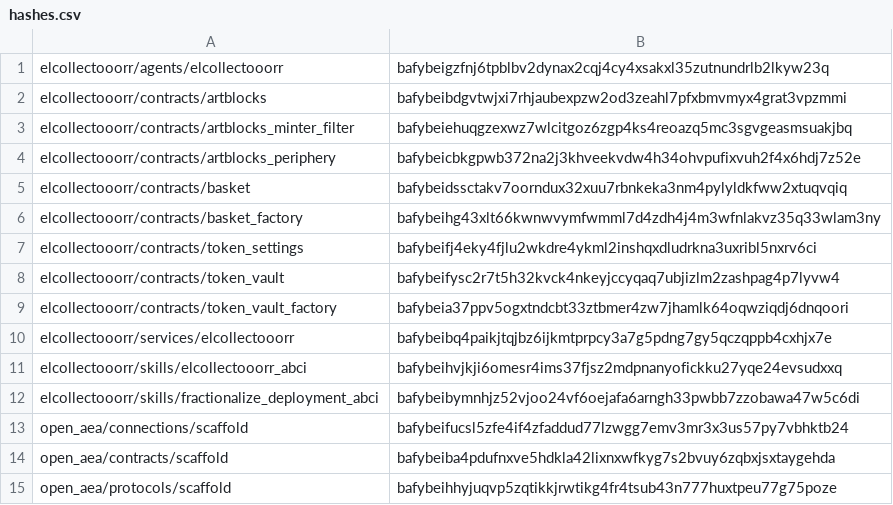
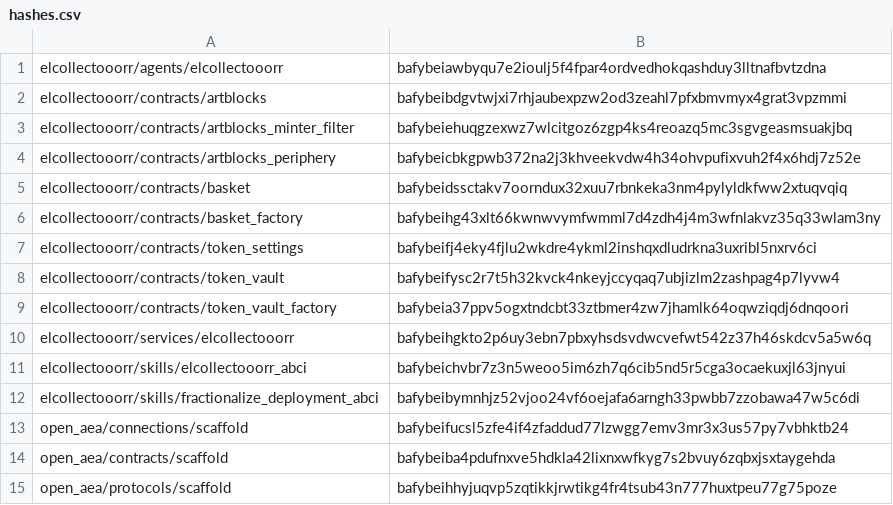
Before and after one commit to valory-xyz/agent-academy-1, a CSV file: packages/hashes.csv, drawn as a sheet; only a part is shown.

```diff
--- a/packages/hashes.csv
+++ b/packages/hashes.csv
@@ -1,2 +1,2 @@
-elcollectooorr/agents/elcollectooorr,bafybeigzfnj6tpblbv2dynax2cqj4cy4xsakxl35zutnundrlb2lkyw23q
+elcollectooorr/agents/elcollectooorr,bafybeiawbyqu7e2ioulj5f4fpar4ordvedhokqashduy3lltnafbvtzdna
 elcollectooorr/contracts/artblocks,bafybeibdgvtwjxi7rhjaubexpzw2od3zeahl7pfxbmvmyx4grat3vpzmmi
@@ -9,4 +9,4 @@ elcollectooorr/contracts/token_vault,bafybeifysc2r7t5h32kvck4nkeyjccyqaq7ubjizlm
 elcollectooorr/contracts/token_vault_factory,bafybeia37ppv5ogxtndcbt33ztbmer4zw7jhamlk64oqwziqdj6dnqoori
-elcollectooorr/services/elcollectooorr,bafybeibq4paikjtqjbz6ijkmtprpcy3a7g5pdng7gy5qczqppb4cxhjx7e
-elcollectooorr/skills/elcollectooorr_abci,bafybeihvjkji6omesr4ims37fjsz2mdpnanyofickku27yqe24evsudxxq
+elcollectooorr/services/elcollectooorr,bafybeihgkto2p6uy3ebn7pbxyhsdsvdwcvefwt542z37h46skdcv5a5w6q
+elcollectooorr/skills/elcollectooorr_abci,bafybeichvbr7z3n5weoo5im6zh7q6cib5nd5r5cga3ocaekuxjl63jnyui
 elcollectooorr/skills/fractionalize_deployment_abci,bafybeibymnhjz52vjoo24vf6oejafa6arngh33pwbb7zzobawa47w5c6di
```
Also changed, not shown: 5 other files.
